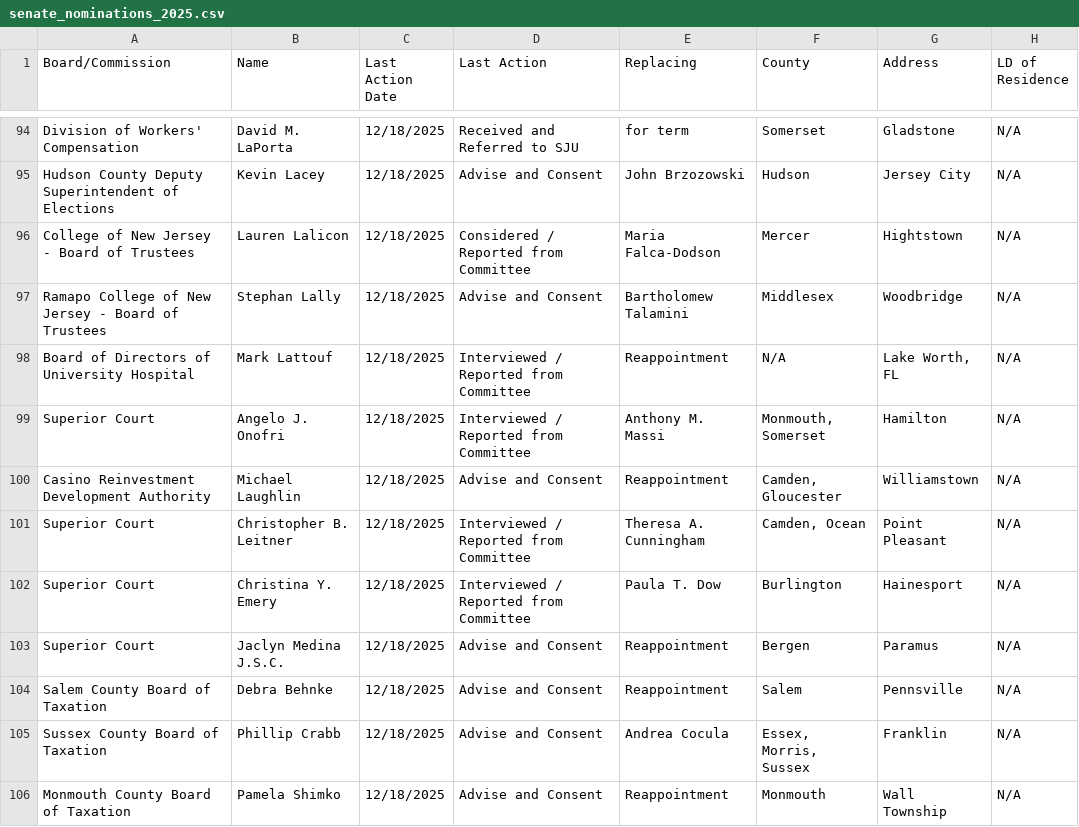
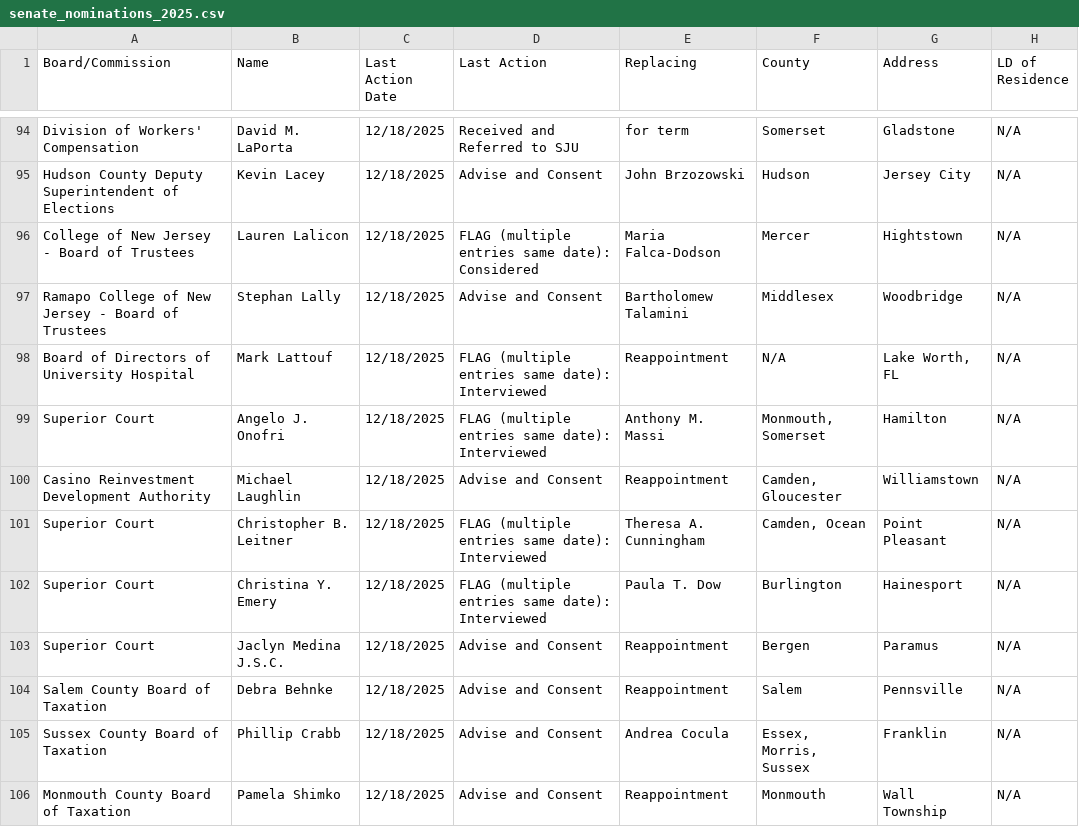
Before and after one commit to susw12/nj_nomination_tool, a CSV file: senate_nominations_2025.csv, drawn as a sheet; only a part is shown, gaps mark what is left out; the diff covers the shown part only.

Commit message:
Fixed to flag when there are multiple entries on the same day.

```diff
--- a/senate_nominations_2025.csv
+++ b/senate_nominations_2025.csv
@@ -95,9 +95,9 @@ Division of Workers' Compensation,David M. LaPorta,12/18/2025,Received and Refer
 Hudson County Deputy Superintendent of Elections,Kevin  Lacey,12/18/2025,Advise and Consent,John Brzozowski,Hudson,Jersey City,N/A
-College of New Jersey -  Board of Trustees,Lauren  Lalicon,12/18/2025,Considered / Reported from Committee,Maria Falca-Dodson,Mercer,Hightstown,N/A
+College of New Jersey -  Board of Trustees,Lauren  Lalicon,12/18/2025,FLAG (multiple entries same date): Considered,Maria Falca-Dodson,Mercer,Hightstown,N/A
 Ramapo College of New Jersey - Board of Trustees,Stephan  Lally,12/18/2025,Advise and Consent,Bartholomew Talamini,Middlesex,Woodbridge,N/A
-Board of Directors of University Hospital,Mark  Lattouf,12/18/2025,Interviewed / Reported from Committee,Reappointment,N/A,"Lake Worth, FL",N/A
-Superior Court,Angelo J. Onofri,12/18/2025,Interviewed / Reported from Committee,Anthony M. Massi,"Monmouth, Somerset",Hamilton,N/A
+Board of Directors of University Hospital,Mark  Lattouf,12/18/2025,FLAG (multiple entries same date): Interviewed,Reappointment,N/A,"Lake Worth, FL",N/A
+Superior Court,Angelo J. Onofri,12/18/2025,FLAG (multiple entries same date): Interviewed,Anthony M. Massi,"Monmouth, Somerset",Hamilton,N/A
 Casino Reinvestment Development Authority,Michael  Laughlin,12/18/2025,Advise and Consent,Reappointment,"Camden, Gloucester",Williamstown,N/A
-Superior Court,Christopher B. Leitner,12/18/2025,Interviewed / Reported from Committee,Theresa A. Cunningham,"Camden, Ocean",Point Pleasant,N/A
-Superior Court,Christina Y. Emery,12/18/2025,Interviewed / Reported from Committee,Paula T. Dow,Burlington,Hainesport,N/A
+Superior Court,Christopher B. Leitner,12/18/2025,FLAG (multiple entries same date): Interviewed,Theresa A. Cunningham,"Camden, Ocean",Point Pleasant,N/A
+Superior Court,Christina Y. Emery,12/18/2025,FLAG (multiple entries same date): Interviewed,Paula T. Dow,Burlington,Hainesport,N/A
 Superior Court,Jaclyn  Medina J.S.C.,12/18/2025,Advise and Consent,Reappointment,Bergen,Paramus,N/A
```
Also changed, not shown: 78 edited cells elsewhere in this file, 1 other file.
